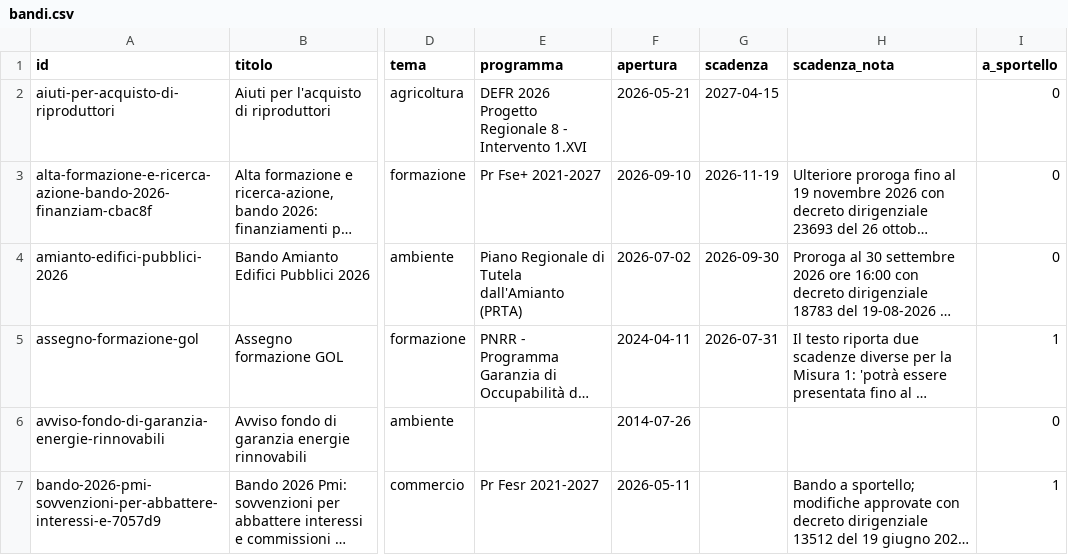
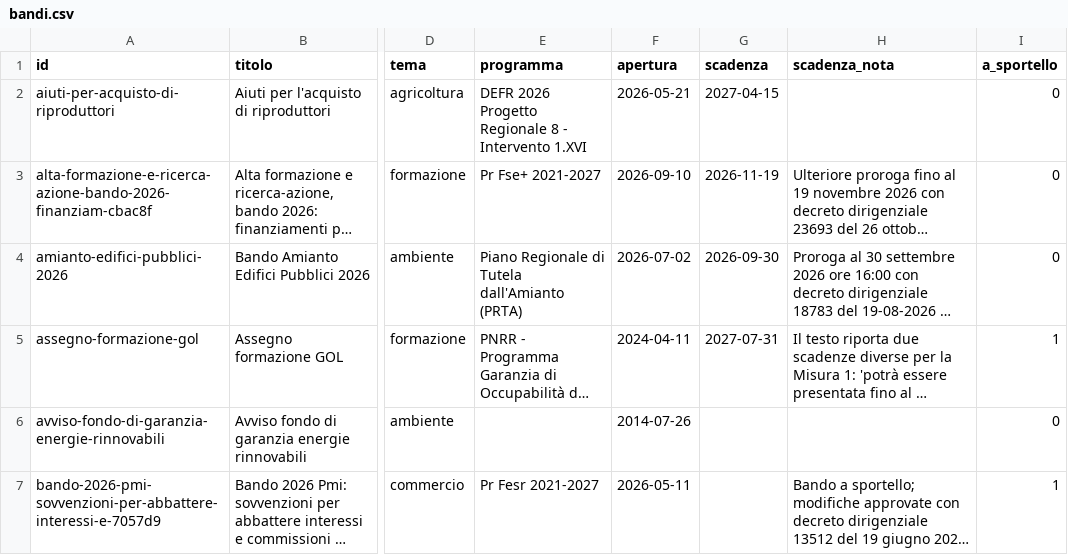
Before and after one commit to Pbpiombo/rag-bandi-comunali, a CSV file: data/processed/bandi.csv, drawn as a sheet; only a part is shown, gaps mark what is left out; long unchanged cells end in …; the diff names each change by its address in the sheet, - before the commit and + after, or states it on an @@ line.

```diff
--- a/data/processed/bandi.csv
+++ b/data/processed/bandi.csv
-G5 (scadenza): 2026-07-31
+G5 (scadenza): 2027-07-31
```
Also changed, not shown: data/processed/scadenze_bando.csv, 11 other files.
